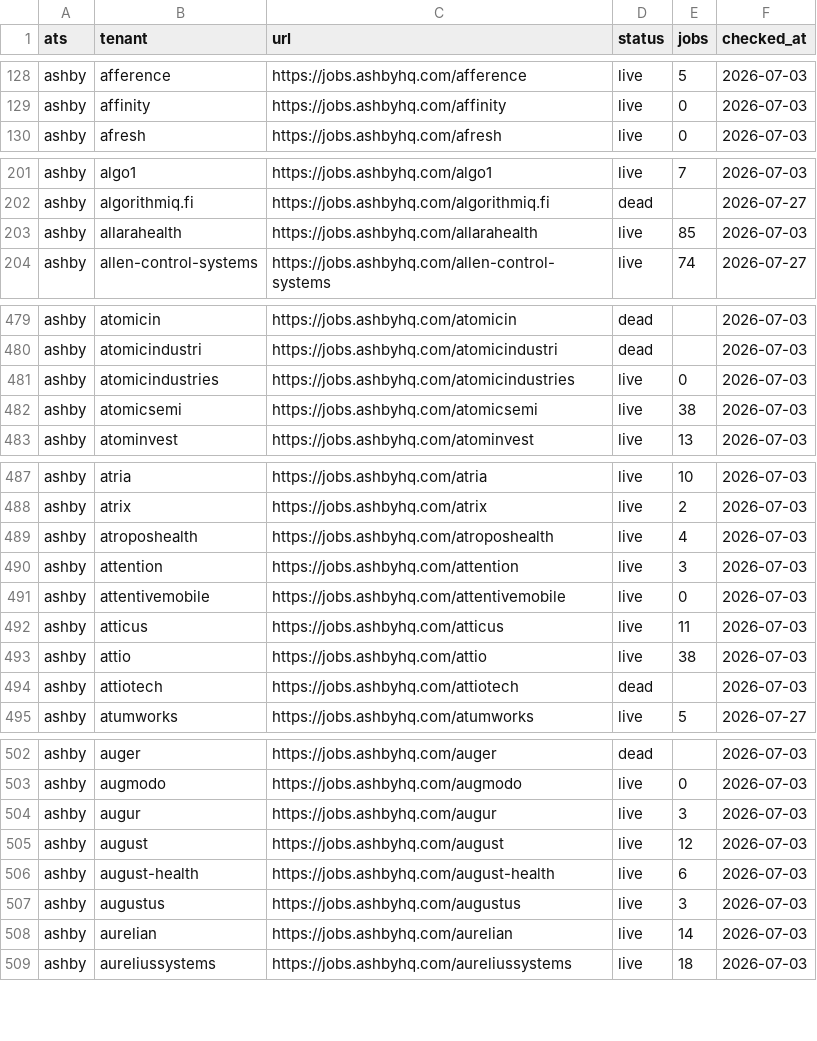
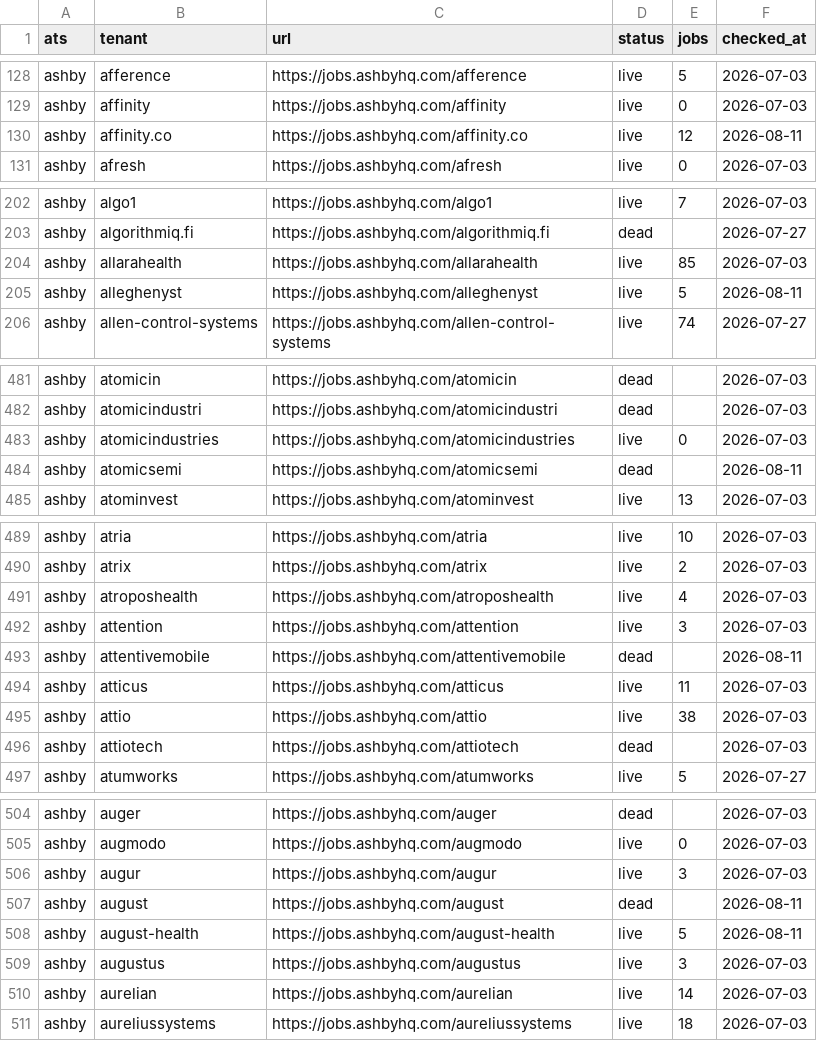
Before and after one commit to sarthakjain004/headstart, a CSV file: data/validate/liveness/ashby.csv, drawn as a sheet; only a part is shown, gaps mark what is left out; the diff covers the shown part only.

Commit message:
fix(liveness): apply 6 researched Board moves that changed slug
The same-slug search cannot see a company that moved and renamed, so
these come from per-company research and are listed in board_moves.tsv.
Each target is probed before writing; accelevents was skipped for
answering live with 0 jobs. Adds --moves to the resolver.

```diff
--- a/data/validate/liveness/ashby.csv
+++ b/data/validate/liveness/ashby.csv
@@ -129,2 +129,3 @@ ashby,afference,https://jobs.ashbyhq.com/afference,live,5,2026-07-03
 ashby,affinity,https://jobs.ashbyhq.com/affinity,live,0,2026-07-03
+ashby,affinity.co,https://jobs.ashbyhq.com/affinity.co,live,12,2026-08-11
 ashby,afresh,https://jobs.ashbyhq.com/afresh,live,0,2026-07-03
@@ -203,2 +204,3 @@ ashby,algorithmiq.fi,https://jobs.ashbyhq.com/algorithmiq.fi,dead,,2026-07-27
 ashby,allarahealth,https://jobs.ashbyhq.com/allarahealth,live,85,2026-07-03
+ashby,alleghenyst,https://jobs.ashbyhq.com/alleghenyst,live,5,2026-08-11
 ashby,allen-control-systems,https://jobs.ashbyhq.com/allen-control-systems,live,74,2026-07-27
@@ -481,3 +483,3 @@ ashby,atomicindustri,https://jobs.ashbyhq.com/atomicindustri,dead,,2026-07-03
 ashby,atomicindustries,https://jobs.ashbyhq.com/atomicindustries,live,0,2026-07-03
-ashby,atomicsemi,https://jobs.ashbyhq.com/atomicsemi,live,38,2026-07-03
+ashby,atomicsemi,https://jobs.ashbyhq.com/atomicsemi,dead,,2026-08-11
 ashby,atominvest,https://jobs.ashbyhq.com/atominvest,live,13,2026-07-03
@@ -490,3 +492,3 @@ ashby,atroposhealth,https://jobs.ashbyhq.com/atroposhealth,live,4,2026-07-03
 ashby,attention,https://jobs.ashbyhq.com/attention,live,3,2026-07-03
-ashby,attentivemobile,https://jobs.ashbyhq.com/attentivemobile,live,0,2026-07-03
+ashby,attentivemobile,https://jobs.ashbyhq.com/attentivemobile,dead,,2026-08-11
 ashby,atticus,https://jobs.ashbyhq.com/atticus,live,11,2026-07-03
@@ -504,4 +506,4 @@ ashby,augmodo,https://jobs.ashbyhq.com/augmodo,live,0,2026-07-03
 ashby,augur,https://jobs.ashbyhq.com/augur,live,3,2026-07-03
-ashby,august,https://jobs.ashbyhq.com/august,live,12,2026-07-03
-ashby,august-health,https://jobs.ashbyhq.com/august-health,live,6,2026-07-03
+ashby,august,https://jobs.ashbyhq.com/august,dead,,2026-08-11
+ashby,august-health,https://jobs.ashbyhq.com/august-health,live,5,2026-08-11
 ashby,augustus,https://jobs.ashbyhq.com/augustus,live,3,2026-07-03
```
Also changed, not shown: 2 edited cells elsewhere in this file, data/validate/liveness/rippling.csv, 3 other files.
